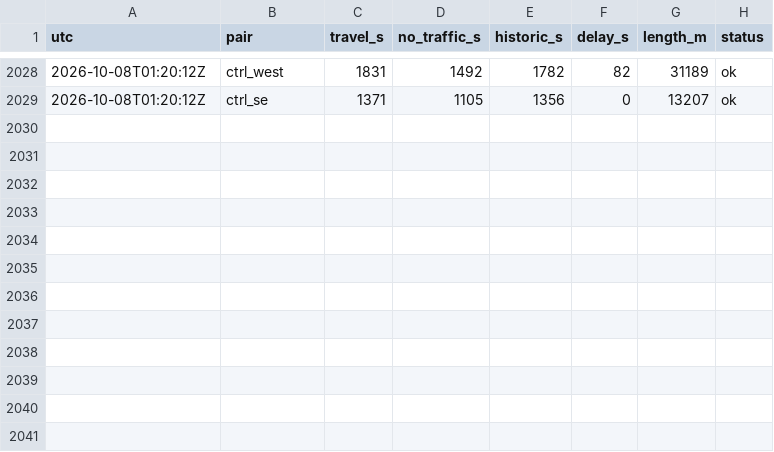
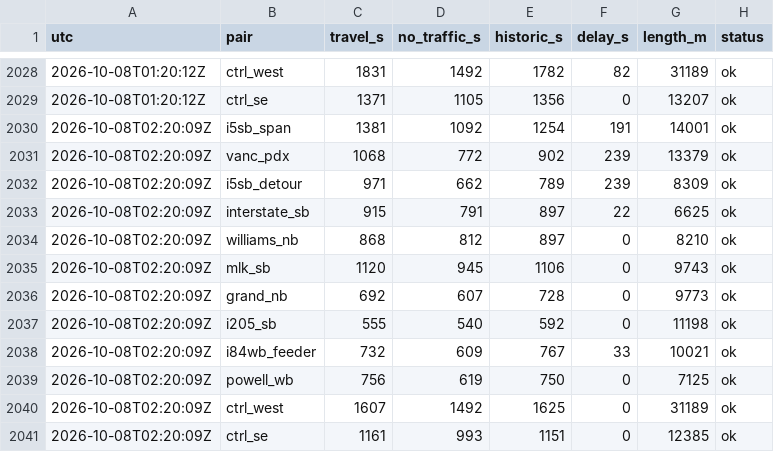
Before and after one commit to darcy0408/portland-traveltime-log, a CSV file: data/traveltimes_2026-10.csv, drawn as a sheet; only a part is shown, gaps mark what is left out; the diff names each change by its address in the sheet, - before the commit and + after, or states it on an @@ line.

```diff
--- a/data/traveltimes_2026-10.csv
+++ b/data/traveltimes_2026-10.csv
+row 2030: 2026-10-08T02:20:09Z | i5sb_span | 1381 | 1092 | 1254 | 191 | 14001 | ok
+row 2031: 2026-10-08T02:20:09Z | vanc_pdx | 1068 | 772 | 902 | 239 | 13379 | ok
+row 2032: 2026-10-08T02:20:09Z | i5sb_detour | 971 | 662 | 789 | 239 | 8309 | ok
+row 2033: 2026-10-08T02:20:09Z | interstate_sb | 915 | 791 | 897 | 22 | 6625 | ok
+row 2034: 2026-10-08T02:20:09Z | williams_nb | 868 | 812 | 897 | 0 | 8210 | ok
+row 2035: 2026-10-08T02:20:09Z | mlk_sb | 1120 | 945 | 1106 | 0 | 9743 | ok
+row 2036: 2026-10-08T02:20:09Z | grand_nb | 692 | 607 | 728 | 0 | 9773 | ok
+row 2037: 2026-10-08T02:20:09Z | i205_sb | 555 | 540 | 592 | 0 | 11198 | ok
+row 2038: 2026-10-08T02:20:09Z | i84wb_feeder | 732 | 609 | 767 | 33 | 10021 | ok
+row 2039: 2026-10-08T02:20:09Z | powell_wb | 756 | 619 | 750 | 0 | 7125 | ok
+row 2040: 2026-10-08T02:20:09Z | ctrl_west | 1607 | 1492 | 1625 | 0 | 31189 | ok
+row 2041: 2026-10-08T02:20:09Z | ctrl_se | 1161 | 993 | 1151 | 0 | 12385 | ok
```
